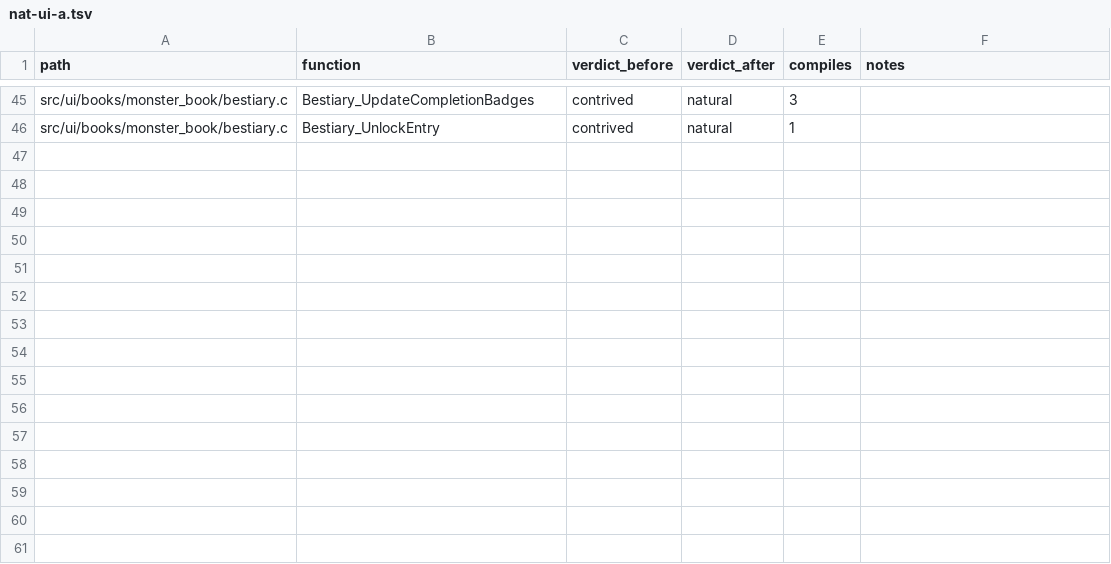
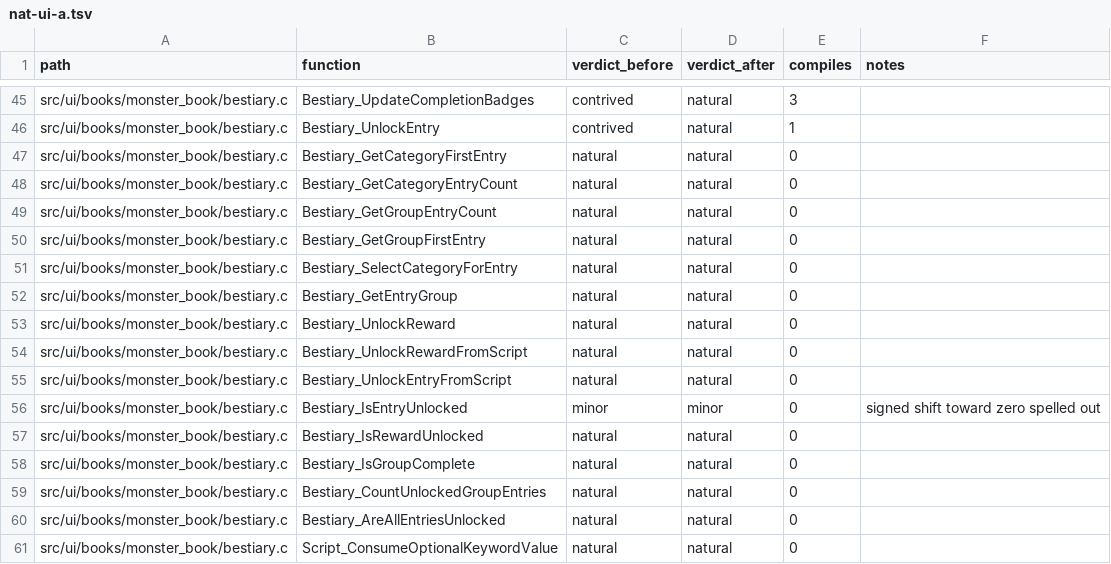
Before and after one commit to moozilla/boktai3-decomp, a TSV file: notes/naturalize/nat-ui-a.tsv, drawn as a sheet; only a part is shown, gaps mark what is left out.

```diff
--- a/notes/naturalize/nat-ui-a.tsv
+++ b/notes/naturalize/nat-ui-a.tsv
@@ -46 +46,16 @@ src/ui/books/monster_book/bestiary.c	Bestiary_UpdateCompletionBadges	contrived	n
 src/ui/books/monster_book/bestiary.c	Bestiary_UnlockEntry	contrived	natural	1	
+src/ui/books/monster_book/bestiary.c	Bestiary_GetCategoryFirstEntry	natural	natural	0	
+src/ui/books/monster_book/bestiary.c	Bestiary_GetCategoryEntryCount	natural	natural	0	
+src/ui/books/monster_book/bestiary.c	Bestiary_GetGroupEntryCount	natural	natural	0	
+src/ui/books/monster_book/bestiary.c	Bestiary_GetGroupFirstEntry	natural	natural	0	
+src/ui/books/monster_book/bestiary.c	Bestiary_SelectCategoryForEntry	natural	natural	0	
+src/ui/books/monster_book/bestiary.c	Bestiary_GetEntryGroup	natural	natural	0	
+src/ui/books/monster_book/bestiary.c	Bestiary_UnlockReward	natural	natural	0	
+src/ui/books/monster_book/bestiary.c	Bestiary_UnlockRewardFromScript	natural	natural	0	
+src/ui/books/monster_book/bestiary.c	Bestiary_UnlockEntryFromScript	natural	natural	0	
+src/ui/books/monster_book/bestiary.c	Bestiary_IsEntryUnlocked	minor	minor	0	signed shift toward zero spelled out
+src/ui/books/monster_book/bestiary.c	Bestiary_IsRewardUnlocked	natural	natural	0	
+src/ui/books/monster_book/bestiary.c	Bestiary_IsGroupComplete	natural	natural	0	
+src/ui/books/monster_book/bestiary.c	Bestiary_CountUnlockedGroupEntries	natural	natural	0	
+src/ui/books/monster_book/bestiary.c	Bestiary_AreAllEntriesUnlocked	natural	natural	0	
+src/ui/books/monster_book/bestiary.c	Script_ConsumeOptionalKeywordValue	natural	natural	0	
```
